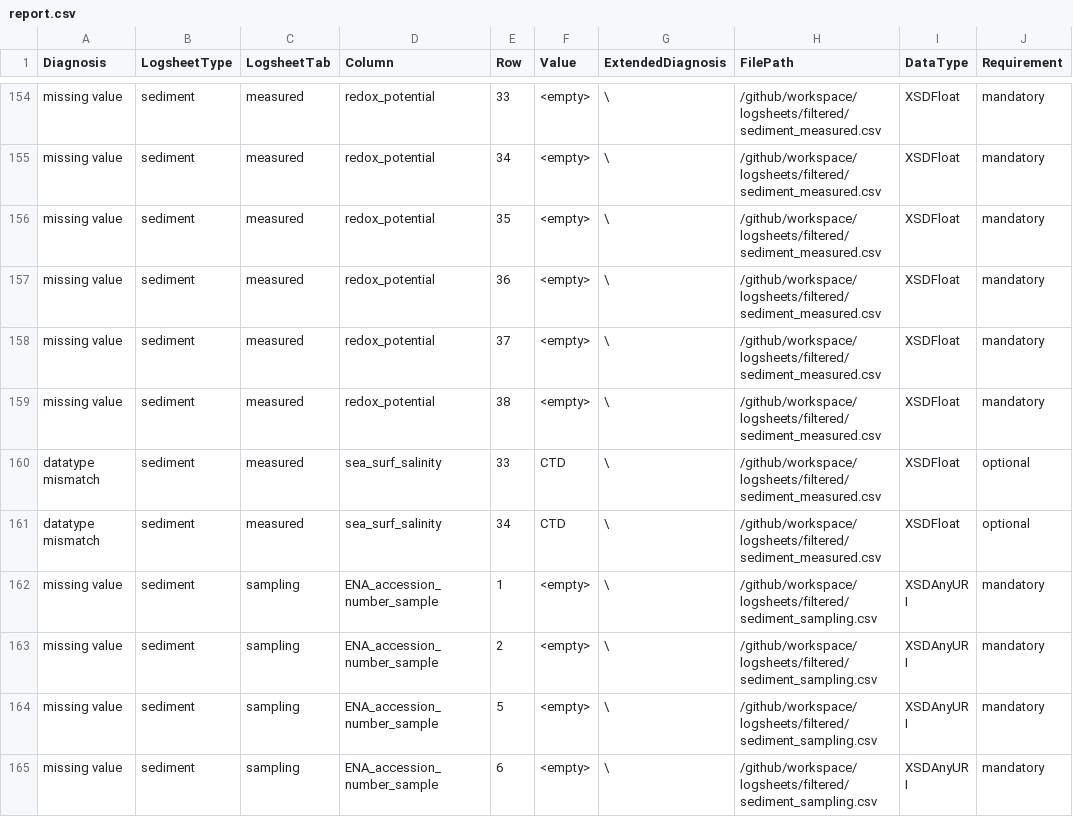
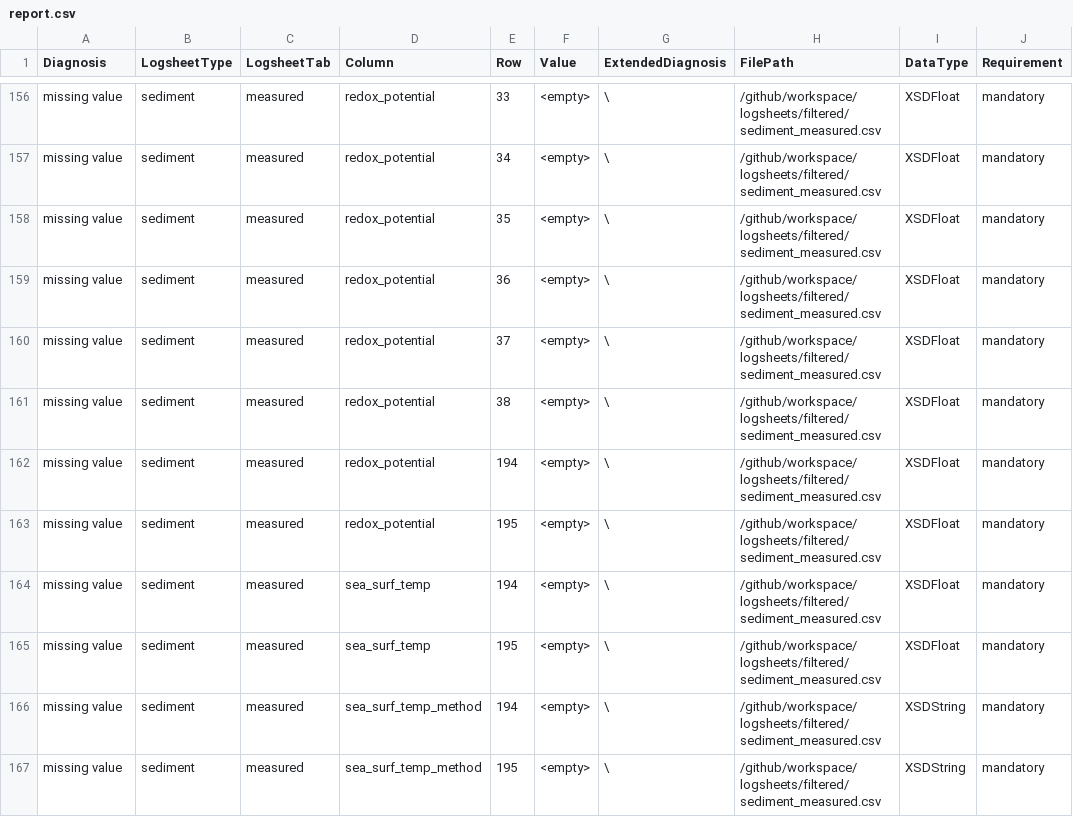
Before and after one commit to emo-bon/observatory-bpns-crate, a CSV file: data-quality-control/report.csv, drawn as a sheet; only a part is shown, gaps mark what is left out; the shorter side is filled out with more unchanged rows; the diff covers the shown part only.

```diff
--- a/data-quality-control/report.csv
+++ b/data-quality-control/report.csv
@@ -159,3 +161,7 @@ missing value,sediment,measured,redox_potential,37,<empty>,\,/github/workspace/l
 missing value,sediment,measured,redox_potential,38,<empty>,\,/github/workspace/logsheets/filtered/sediment_measured.csv,XSDFloat,mandatory
-datatype mismatch,sediment,measured,sea_surf_salinity,33,CTD,\,/github/workspace/logsheets/filtered/sediment_measured.csv,XSDFloat,optional
-datatype mismatch,sediment,measured,sea_surf_salinity,34,CTD,\,/github/workspace/logsheets/filtered/sediment_measured.csv,XSDFloat,optional
+missing value,sediment,measured,redox_potential,194,<empty>,\,/github/workspace/logsheets/filtered/sediment_measured.csv,XSDFloat,mandatory
+missing value,sediment,measured,redox_potential,195,<empty>,\,/github/workspace/logsheets/filtered/sediment_measured.csv,XSDFloat,mandatory
+missing value,sediment,measured,sea_surf_temp,194,<empty>,\,/github/workspace/logsheets/filtered/sediment_measured.csv,XSDFloat,mandatory
+missing value,sediment,measured,sea_surf_temp,195,<empty>,\,/github/workspace/logsheets/filtered/sediment_measured.csv,XSDFloat,mandatory
+missing value,sediment,measured,sea_surf_temp_method,194,<empty>,\,/github/workspace/logsheets/filtered/sediment_measured.csv,XSDString,mandatory
+missing value,sediment,measured,sea_surf_temp_method,195,<empty>,\,/github/workspace/logsheets/filtered/sediment_measured.csv,XSDString,mandatory
```
Also changed, not shown: 8 added rows, 3 removed rows and 10 edited cells elsewhere in this file, data-quality-control/dqc.csv, logsheets/filtered/sediment_measured.csv, 8 other files.
